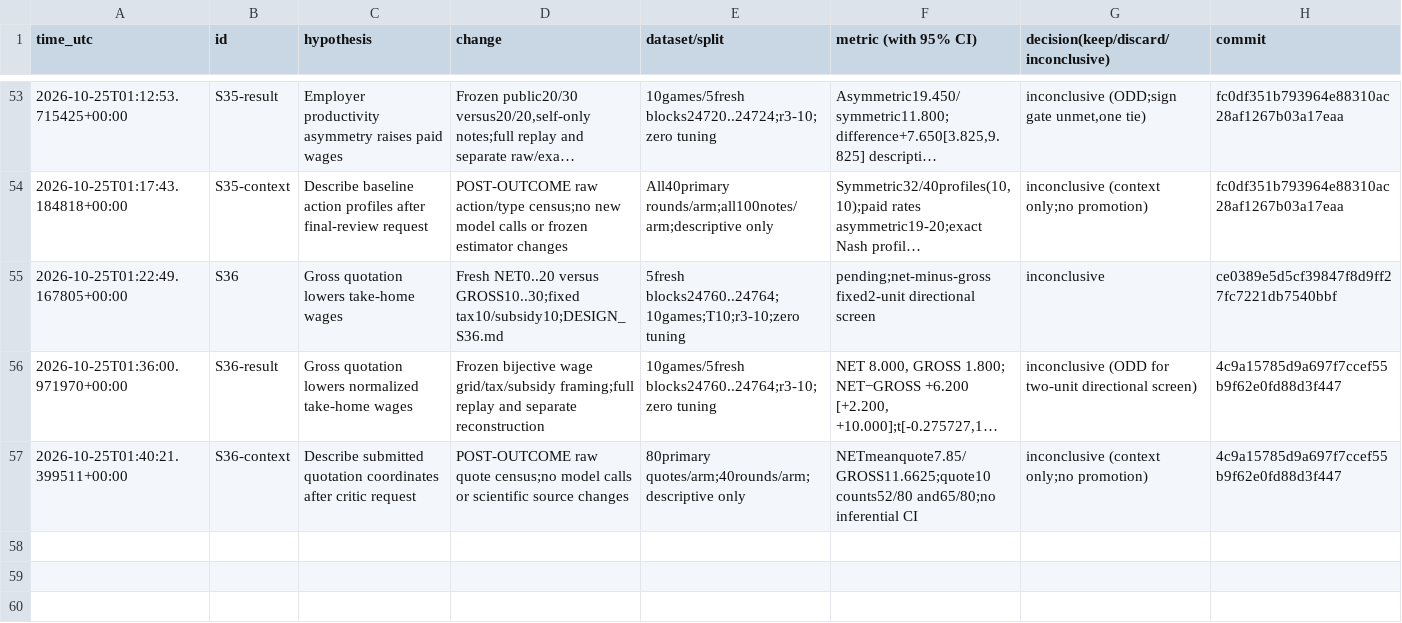
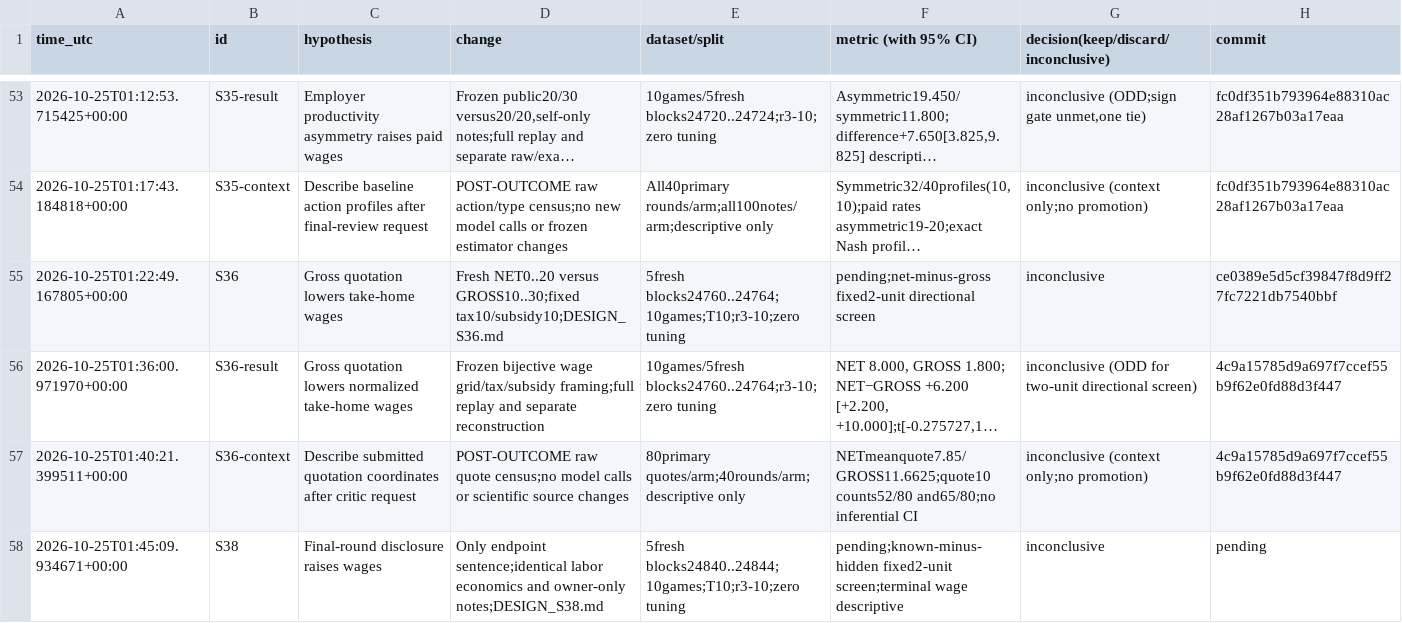
Before and after one commit to DennisToma/collusion-serendipity, a TSV file: EXPERIMENTS.tsv, drawn as a sheet; only a part is shown, gaps mark what is left out; long unchanged cells end in …; the diff names each change by its address in the sheet, - before the commit and + after, or states it on an @@ line.

Commit message:
Register S38 final-round disclosure pilot with durable admissions and full publication validation

```diff
--- a/EXPERIMENTS.tsv
+++ b/EXPERIMENTS.tsv
+row 58: 2026-10-25T01:45:09.934671+00:00 | S38 | Final-round disclosure raises wages | Only endpoint sentence;identical labor economics and owner-only notes;DESIGN_S38.md | 5fresh blocks24840..24844;10games;T10;r3-10;zero tuning | pending;known-minus-hidden fixed2-unit screen;terminal wage descriptive | inconclusive | pending
```
Also changed, not shown: IDEAS.tsv, 33 other files.
